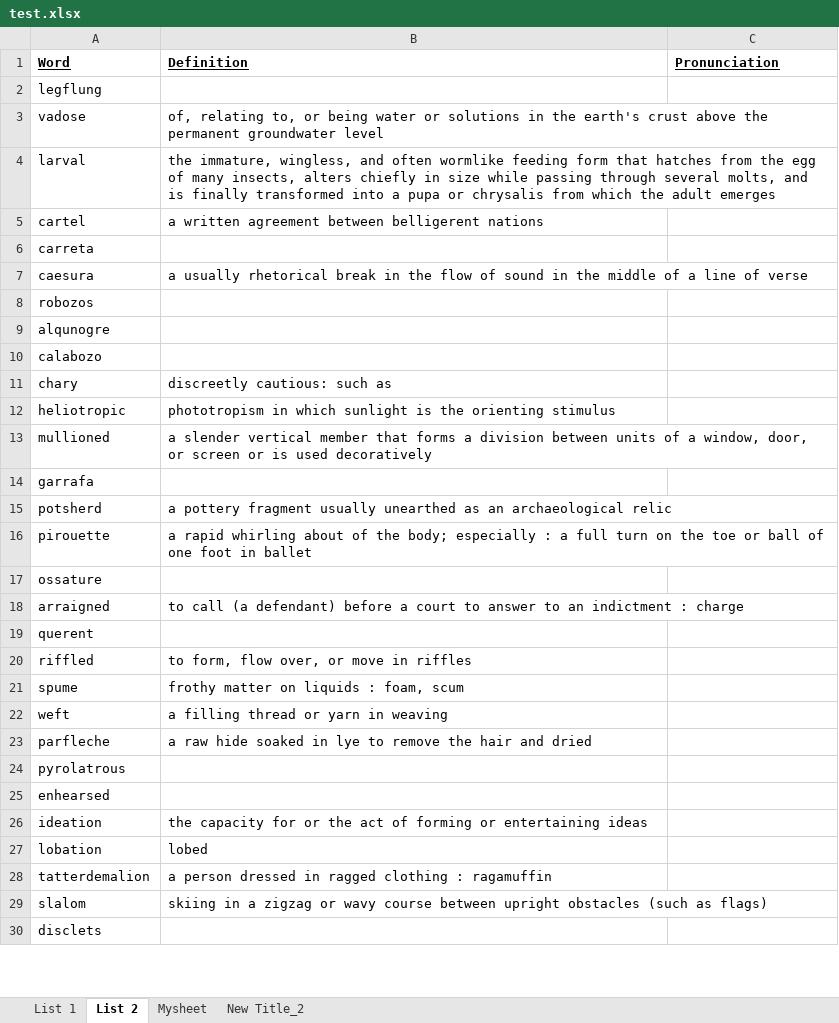
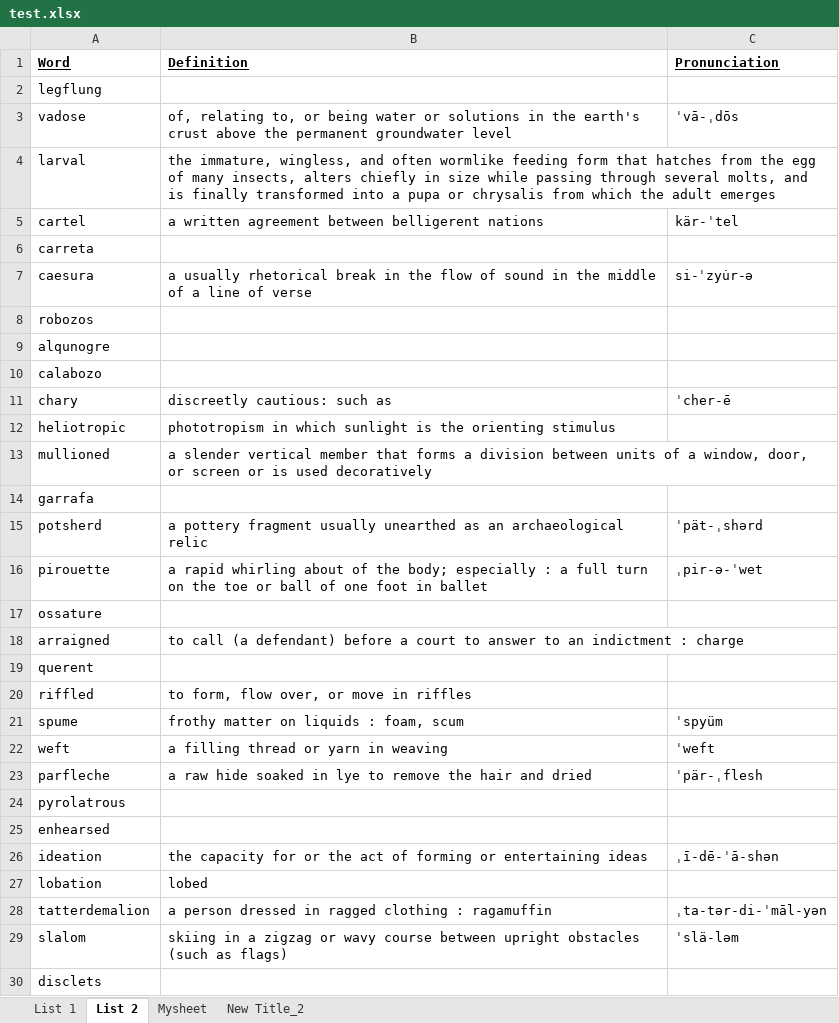
Before and after one commit to Andrew-Ayetey/VocabBuilder, an Excel workbook: Final/test.xlsx, sheet List 2, drawn as a sheet; only a part is shown; values as stored, in another font and other column widths than the file's, no borders; the diff covers the shown part only; the diff names each change by its address in the sheet, - before the commit and + after, or states it on an @@ line.

```diff
--- a/Final/test.xlsx (sheet List 2)
+++ b/Final/test.xlsx (sheet List 2)
-C3 (Pronunciation): (empty)
+C3 (Pronunciation): ˈvā-ˌdōs
-C5 (Pronunciation): (empty)
+C5 (Pronunciation): kär-ˈtel
-C7 (Pronunciation): (empty)
+C7 (Pronunciation): si-ˈzyu̇r-ə
-C11 (Pronunciation): (empty)
+C11 (Pronunciation): ˈcher-ē
-C15 (Pronunciation): (empty)
+C15 (Pronunciation): ˈpät-ˌshərd
-C16 (Pronunciation): (empty)
+C16 (Pronunciation): ˌpir-ə-ˈwet
-C21 (Pronunciation): (empty)
+C21 (Pronunciation): ˈspyüm
-C22 (Pronunciation): (empty)
+C22 (Pronunciation): ˈweft
-C23 (Pronunciation): (empty)
+C23 (Pronunciation): ˈpär-ˌflesh
-C26 (Pronunciation): (empty)
+C26 (Pronunciation): ˌī-dē-ˈā-shən
-C28 (Pronunciation): (empty)
+C28 (Pronunciation): ˌta-tər-di-ˈmāl-yən
-C29 (Pronunciation): (empty)
+C29 (Pronunciation): ˈslä-ləm
```
Also changed, not shown: 16 edited cells elsewhere in this sheet, 1 other file.
